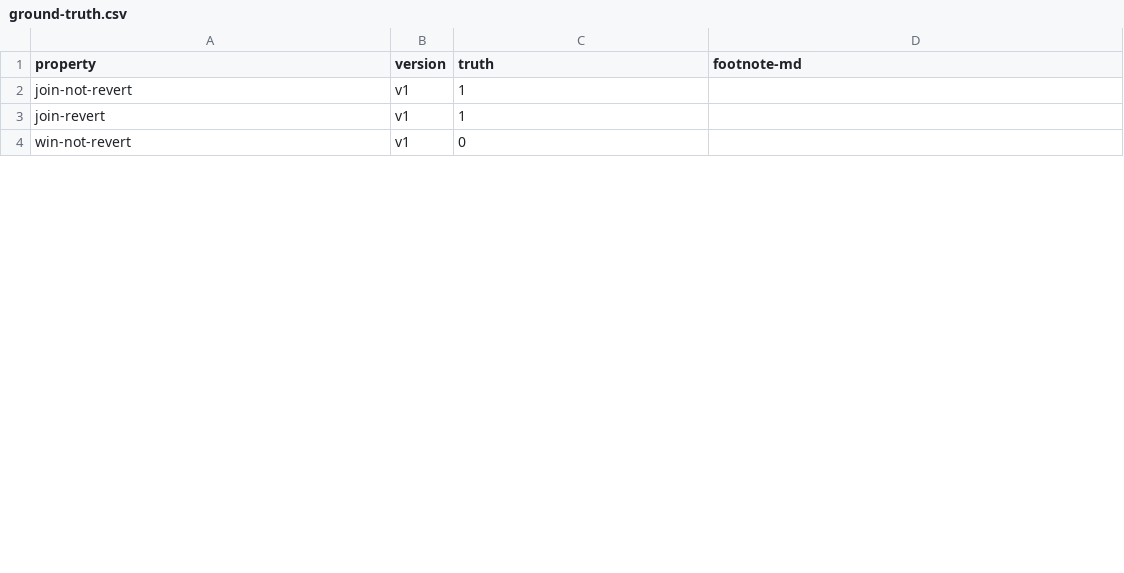
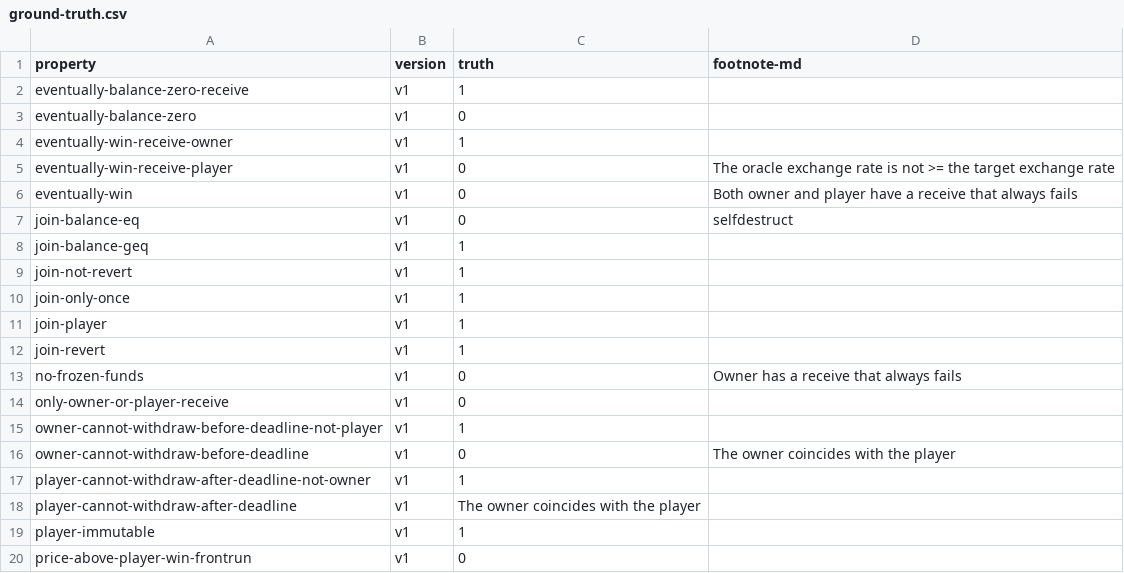
Before and after one commit to fiaravia/contracts-verification-benchmark, a CSV file: contracts/price-bet/ground-truth.csv, drawn as a sheet; only a part is shown; the diff covers the shown part only.

Commit message:
price-bet: adding properties and ground  truths

```diff
--- a/contracts/price-bet/ground-truth.csv
+++ b/contracts/price-bet/ground-truth.csv
@@ -1,4 +1,20 @@
 property,version,truth,footnote-md
+eventually-balance-zero-receive,v1,1,
+eventually-balance-zero,v1,0,
+eventually-win-receive-owner,v1,1,
+eventually-win-receive-player,v1,0,"The oracle exchange rate is not >= the target exchange rate"
+eventually-win,v1,0,"Both owner and player have a receive that always fails"
+join-balance-eq,v1,0,"selfdestruct"
+join-balance-geq,v1,1,
 join-not-revert,v1,1,
+join-only-once,v1,1,
+join-player,v1,1,
 join-revert,v1,1,
-win-not-revert,v1,0,
+no-frozen-funds,v1,0,"Owner has a receive that always fails"
+only-owner-or-player-receive,v1,0,
+owner-cannot-withdraw-before-deadline-not-player,v1,1,
+owner-cannot-withdraw-before-deadline,v1,0,"The owner coincides with the player"
+player-cannot-withdraw-after-deadline-not-owner,v1,1,
+player-cannot-withdraw-after-deadline,v1,"The owner coincides with the player",
+player-immutable,v1,1,
+price-above-player-win-frontrun,v1,0,
```
Also changed, not shown: 9 added rows, 4 removed rows, 1 moved row and 6 edited cells elsewhere in this file, 1 other file.
